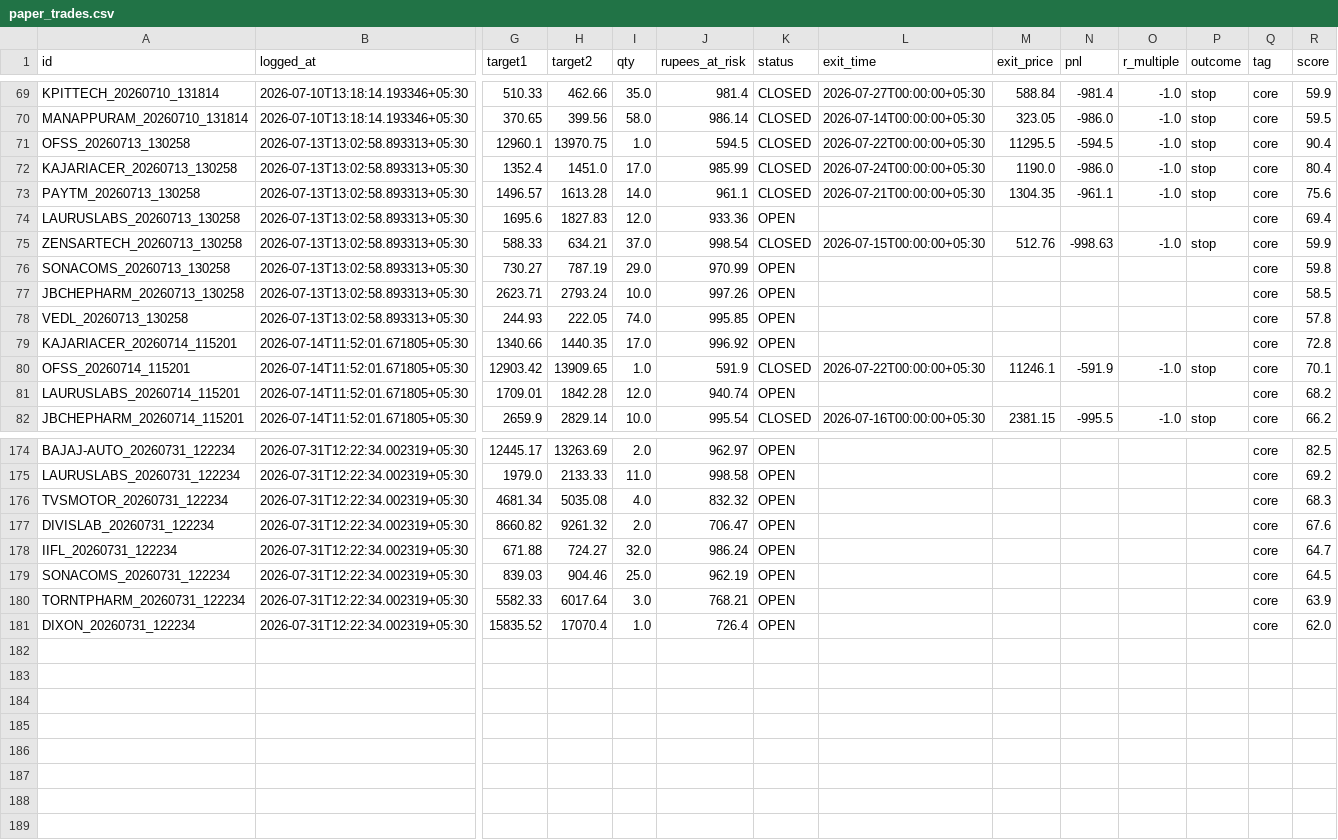
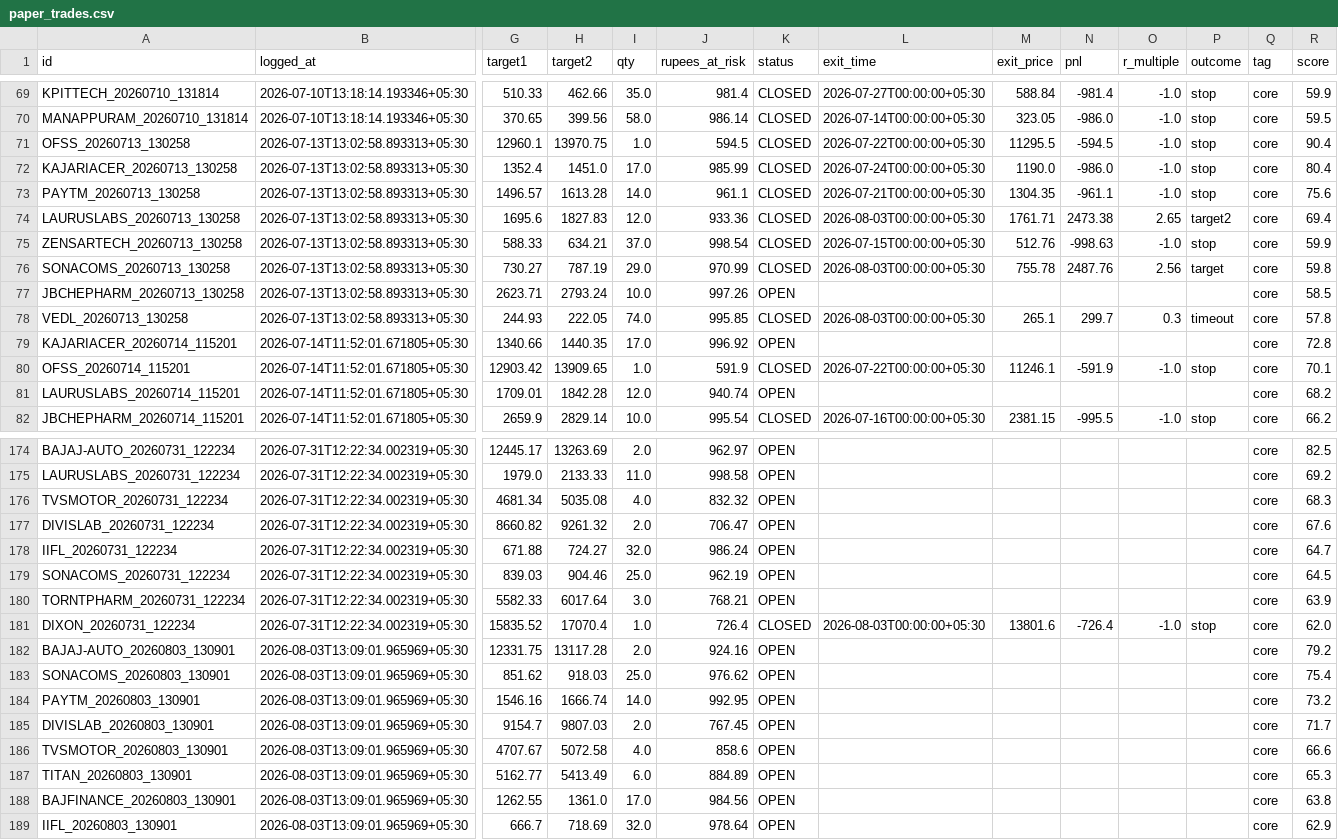
Before and after one commit to Arnav2412/trading-bot, a CSV file: reports/paper_trades.csv, drawn as a sheet; only a part is shown, gaps mark what is left out; rows hold the shown columns only; the diff covers the shown part only; the diff names each change by its address in the sheet, - before the commit and + after, or states it on an @@ line.

```diff
--- a/reports/paper_trades.csv
+++ b/reports/paper_trades.csv
-K74 (status): OPEN
+K74 (status): CLOSED
-L74 (exit_time): (empty)
+L74 (exit_time): 2026-08-03T00:00:00+05:30
-M74 (exit_price): (empty)
+M74 (exit_price): 1761.71
-N74 (pnl): (empty)
+N74 (pnl): 2473.38
-O74 (r_multiple): (empty)
+O74 (r_multiple): 2.65
-P74 (outcome): (empty)
+P74 (outcome): target2
-K76 (status): OPEN
+K76 (status): CLOSED
-L76 (exit_time): (empty)
+L76 (exit_time): 2026-08-03T00:00:00+05:30
-M76 (exit_price): (empty)
+M76 (exit_price): 755.78
-N76 (pnl): (empty)
+N76 (pnl): 2487.76
-O76 (r_multiple): (empty)
+O76 (r_multiple): 2.56
-P76 (outcome): (empty)
+P76 (outcome): target
-K78 (status): OPEN
+K78 (status): CLOSED
-L78 (exit_time): (empty)
+L78 (exit_time): 2026-08-03T00:00:00+05:30
-M78 (exit_price): (empty)
+M78 (exit_price): 265.1
-N78 (pnl): (empty)
+N78 (pnl): 299.7
-O78 (r_multiple): (empty)
+O78 (r_multiple): 0.3
-P78 (outcome): (empty)
+P78 (outcome): timeout
-K181 (status): OPEN
+K181 (status): CLOSED
-L181 (exit_time): (empty)
+L181 (exit_time): 2026-08-03T00:00:00+05:30
-M181 (exit_price): (empty)
+M181 (exit_price): 13801.6
-N181 (pnl): (empty)
+N181 (pnl): -726.4
-O181 (r_multiple): (empty)
+O181 (r_multiple): -1.0
-P181 (outcome): (empty)
+P181 (outcome): stop
+row 182: BAJAJ-AUTO_20260803_130901 | 2026-08-03T13:09:01.965969+05:30 | 12331.75 | 13117.28 | 2.0 | 924.16 | OPEN |  |  |  |  |  | core | 79.2
+row 183: SONACOMS_20260803_130901 | 2026-08-03T13:09:01.965969+05:30 | 851.62 | 918.03 | 25.0 | 976.62 | OPEN |  |  |  |  |  | core | 75.4
+row 184: PAYTM_20260803_130901 | 2026-08-03T13:09:01.965969+05:30 | 1546.16 | 1666.74 | 14.0 | 992.95 | OPEN |  |  |  |  |  | core | 73.2
+row 185: DIVISLAB_20260803_130901 | 2026-08-03T13:09:01.965969+05:30 | 9154.7 | 9807.03 | 2.0 | 767.45 | OPEN |  |  |  |  |  | core | 71.7
+row 186: TVSMOTOR_20260803_130901 | 2026-08-03T13:09:01.965969+05:30 | 4707.67 | 5072.58 | 4.0 | 858.6 | OPEN |  |  |  |  |  | core | 66.6
+row 187: TITAN_20260803_130901 | 2026-08-03T13:09:01.965969+05:30 | 5162.77 | 5413.49 | 6.0 | 884.89 | OPEN |  |  |  |  |  | core | 65.3
+row 188: BAJFINANCE_20260803_130901 | 2026-08-03T13:09:01.965969+05:30 | 1262.55 | 1361.0 | 17.0 | 984.56 | OPEN |  |  |  |  |  | core | 63.8
+row 189: IIFL_20260803_130901 | 2026-08-03T13:09:01.965969+05:30 | 666.7 | 718.69 | 32.0 | 978.64 | OPEN |  |  |  |  |  | core | 62.9
```
Also changed, not shown: 30 edited cells elsewhere in this file, 4 other files.
